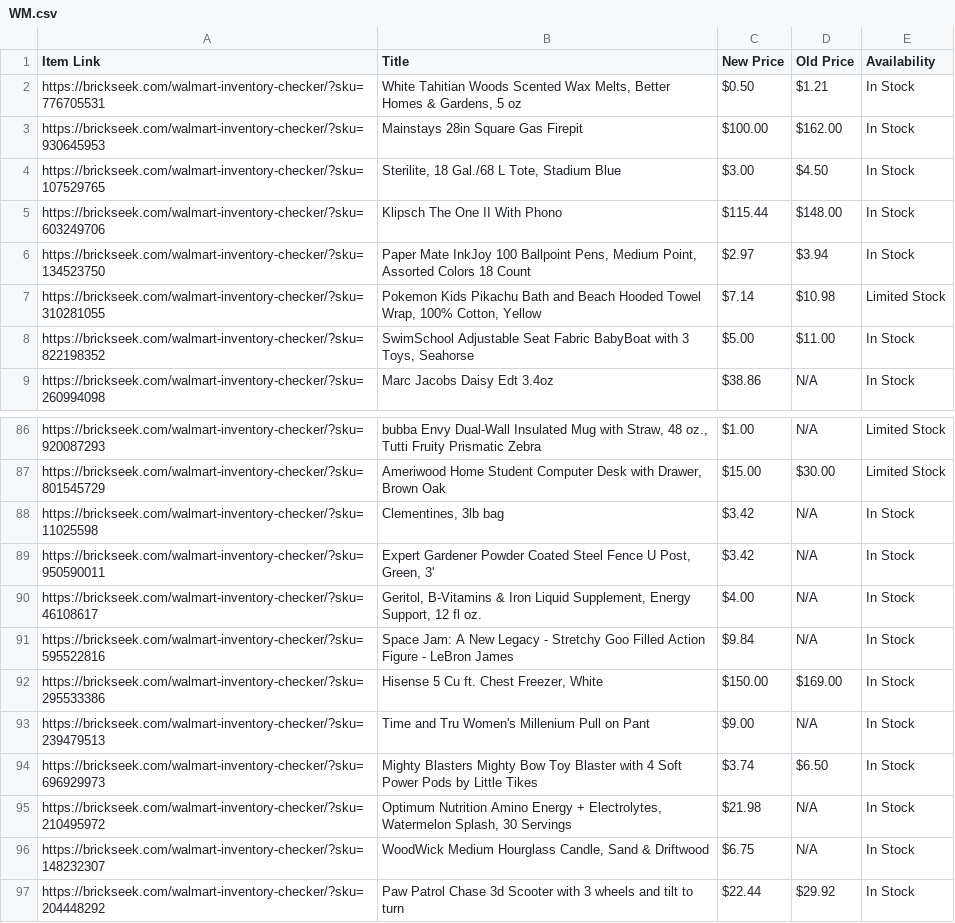
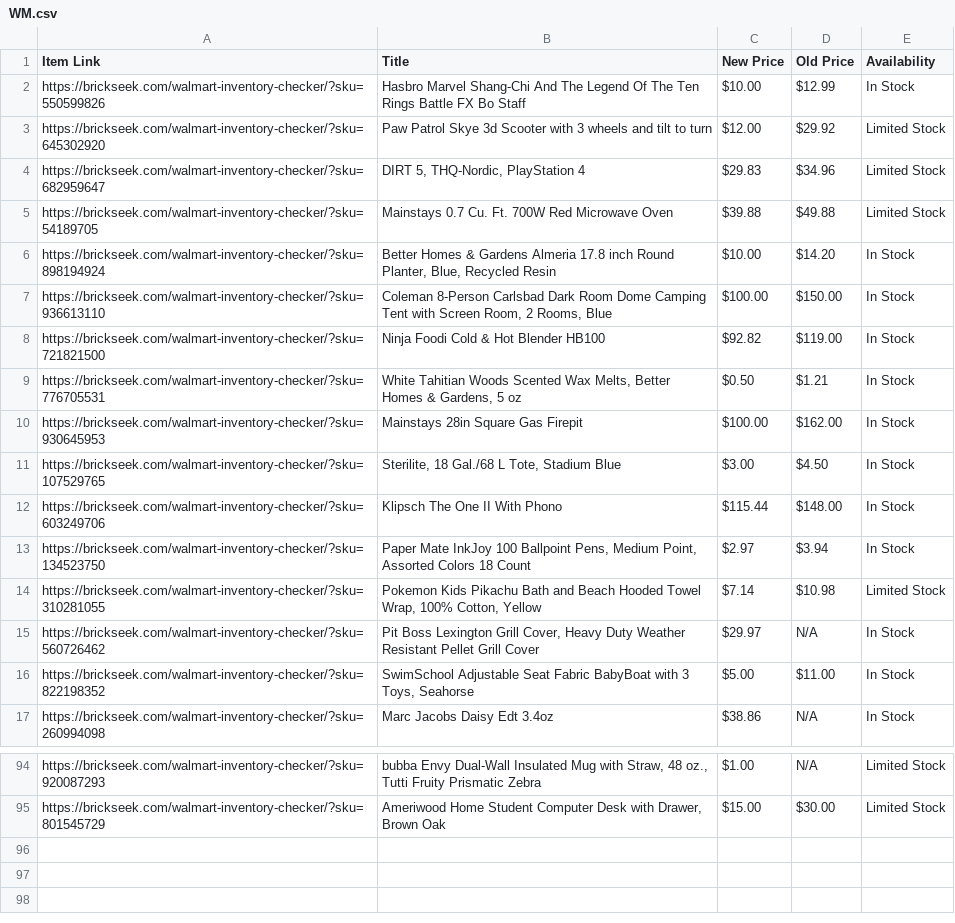
Before and after one commit to Professor42/brickseek, a CSV file: WM.csv, drawn as a sheet; only a part is shown, gaps mark what is left out; removed rows and columns are numbered as before the commit, all else as after; the diff covers the shown part only; the diff names each change by its address in the sheet, - before the commit and + after, or states it on an @@ line.

```diff
--- a/WM.csv
+++ b/WM.csv
+row 2: https://brickseek.com/walmart-inventory-checker/?sku=550599826 | Hasbro Marvel Shang-Chi And The Legend Of The Ten Rings Battle FX Bo Staff | $10.00 | $12.99 | In Stock
+row 3: https://brickseek.com/walmart-inventory-checker/?sku=645302920 | Paw Patrol Skye 3d Scooter with 3 wheels and tilt to turn | $12.00 | $29.92 | Limited Stock
+row 4: https://brickseek.com/walmart-inventory-checker/?sku=682959647 | DIRT 5, THQ-Nordic, PlayStation 4 | $29.83 | $34.96 | Limited Stock
+row 5: https://brickseek.com/walmart-inventory-checker/?sku=54189705 | Mainstays 0.7 Cu. Ft. 700W Red Microwave Oven | $39.88 | $49.88 | Limited Stock
+row 6: https://brickseek.com/walmart-inventory-checker/?sku=898194924 | Better Homes & Gardens Almeria 17.8 inch Round Planter, Blue, Recycled Resin | $10.00 | $14.20 | In Stock
+row 7: https://brickseek.com/walmart-inventory-checker/?sku=936613110 | Coleman 8-Person Carlsbad Dark Room Dome Camping Tent with Screen Room, 2 Rooms, Blue | $100.00 | $150.00 | In Stock
+row 8: https://brickseek.com/walmart-inventory-checker/?sku=721821500 | Ninja Foodi Cold & Hot Blender HB100 | $92.82 | $119.00 | In Stock
+row 15: https://brickseek.com/walmart-inventory-checker/?sku=560726462 | Pit Boss Lexington Grill Cover, Heavy Duty Weather Resistant Pellet Grill Cover | $29.97 | N/A | In Stock
-row 88: https://brickseek.com/walmart-inventory-checker/?sku=11025598 | Clementines, 3lb bag | $3.42 | N/A | In Stock
-row 89: https://brickseek.com/walmart-inventory-checker/?sku=950590011 | Expert Gardener Powder Coated Steel Fence U Post, Green, 3' | $3.42 | N/A | In Stock
-row 90: https://brickseek.com/walmart-inventory-checker/?sku=46108617 | Geritol, B-Vitamins & Iron Liquid Supplement, Energy Support, 12 fl oz. | $4.00 | N/A | In Stock
-row 91: https://brickseek.com/walmart-inventory-checker/?sku=595522816 | Space Jam: A New Legacy - Stretchy Goo Filled Action Figure - LeBron James | $9.84 | N/A | In Stock
-row 92: https://brickseek.com/walmart-inventory-checker/?sku=295533386 | Hisense 5 Cu ft. Chest Freezer, White | $150.00 | $169.00 | In Stock
-row 93: https://brickseek.com/walmart-inventory-checker/?sku=239479513 | Time and Tru Women's Millenium Pull on Pant | $9.00 | N/A | In Stock
-row 94: https://brickseek.com/walmart-inventory-checker/?sku=696929973 | Mighty Blasters Mighty Bow Toy Blaster with 4 Soft Power Pods by Little Tikes | $3.74 | $6.50 | In Stock
-row 95: https://brickseek.com/walmart-inventory-checker/?sku=210495972 | Optimum Nutrition Amino Energy + Electrolytes, Watermelon Splash, 30 Servings | $21.98 | N/A | In Stock
-row 96: https://brickseek.com/walmart-inventory-checker/?sku=148232307 | WoodWick Medium Hourglass Candle, Sand & Driftwood | $6.75 | N/A | In Stock
-row 97: https://brickseek.com/walmart-inventory-checker/?sku=204448292 | Paw Patrol Chase 3d Scooter with 3 wheels and tilt to turn | $22.44 | $29.92 | In Stock
```
Also changed, not shown: 2 edited cells elsewhere in this file.
